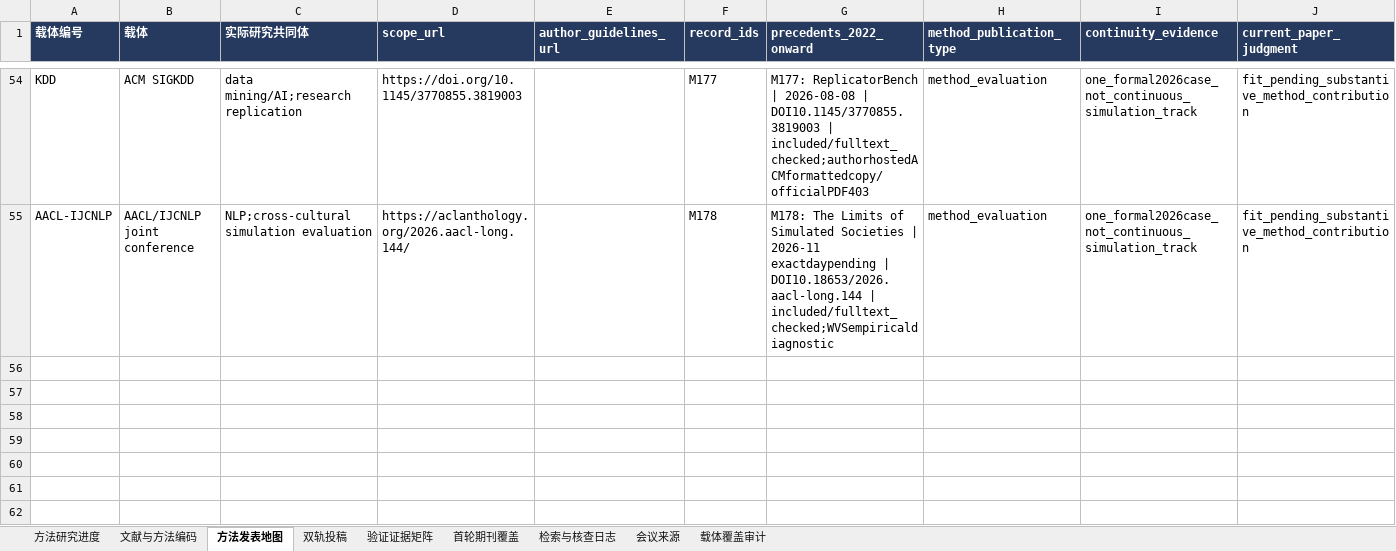
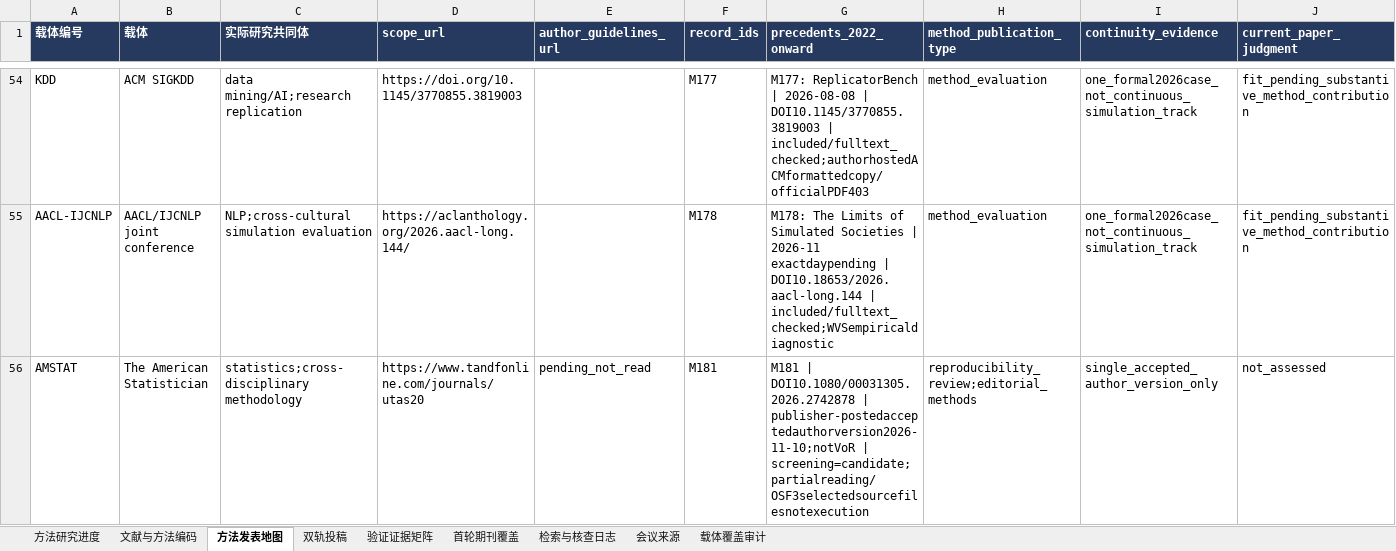
Before and after one commit to BNU-CCR/Agent-EX, an Excel workbook: literature-review/exports/literature_and_journals_methods.xlsx, sheet 方法发表地图, drawn as a sheet; only a part is shown, gaps mark what is left out; values as stored, in another font and other column widths than the file's, no borders; rows hold the shown columns only; the diff names each change by its address in the sheet, - before the commit and + after, or states it on an @@ line.

Commit message:
Add cross-disciplinary reproducibility review and verify selected OSF sources

```diff
--- a/literature-review/exports/literature_and_journals_methods.xlsx (sheet 方法发表地图)
+++ b/literature-review/exports/literature_and_journals_methods.xlsx (sheet 方法发表地图)
+row 56: AMSTAT | The American Statistician | statistics;cross-disciplinary methodology | https://www.tandfonline.com/journals/utas20 | pending_not_read | M181 | M181 | DOI10.1080/00031305.2026.2742878 | publisher-postedacceptedauthorversion2026-11-10;notVoR | screening=candidate;partialreading/OSF3selectedsourcefilesnotexecution | reproducibility_review;editorial_methods | single_accepted_author_version_only | not_assessed
```
Also changed, not shown: sheet 检索与核查日志, sheet 文献与方法编码, sheet 方法研究进度, formulas that keep their value, 19 other files.
